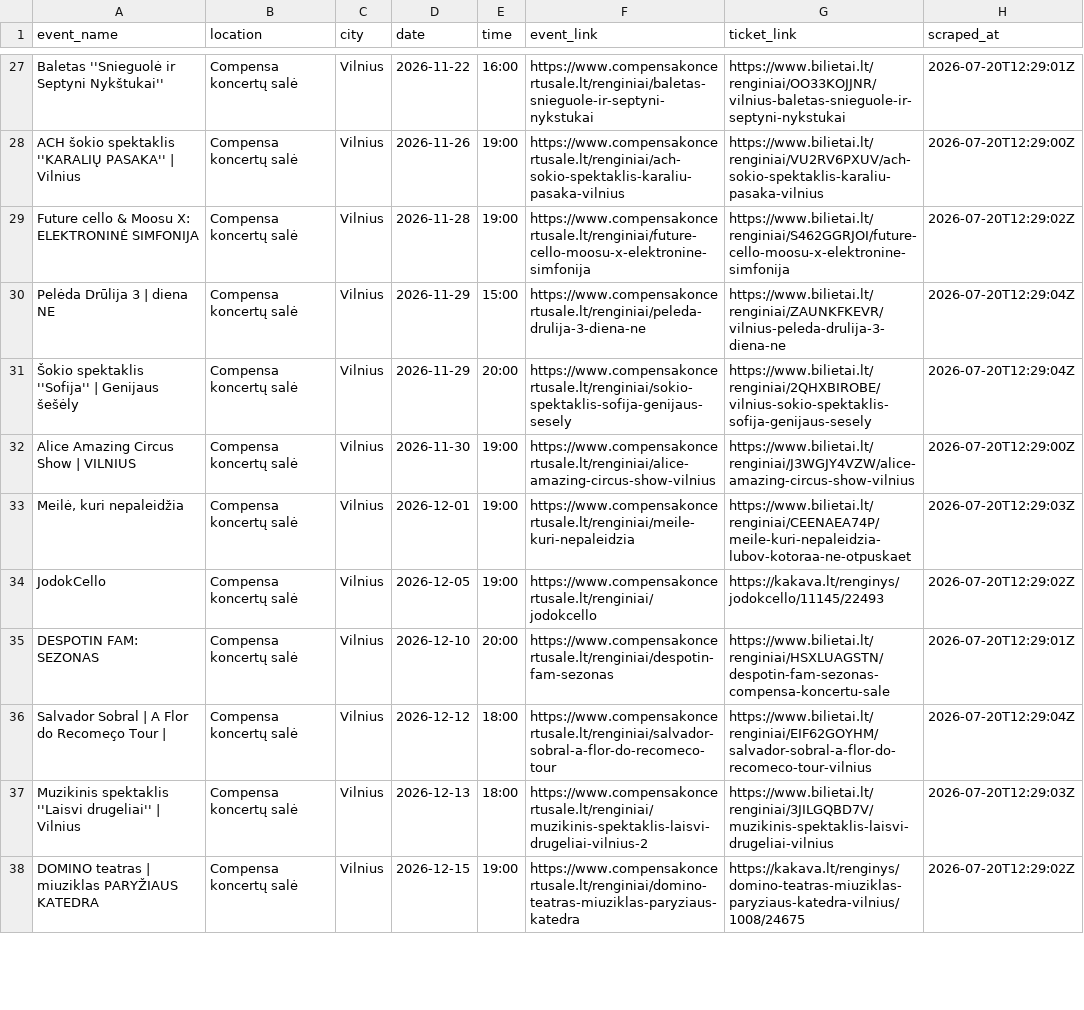
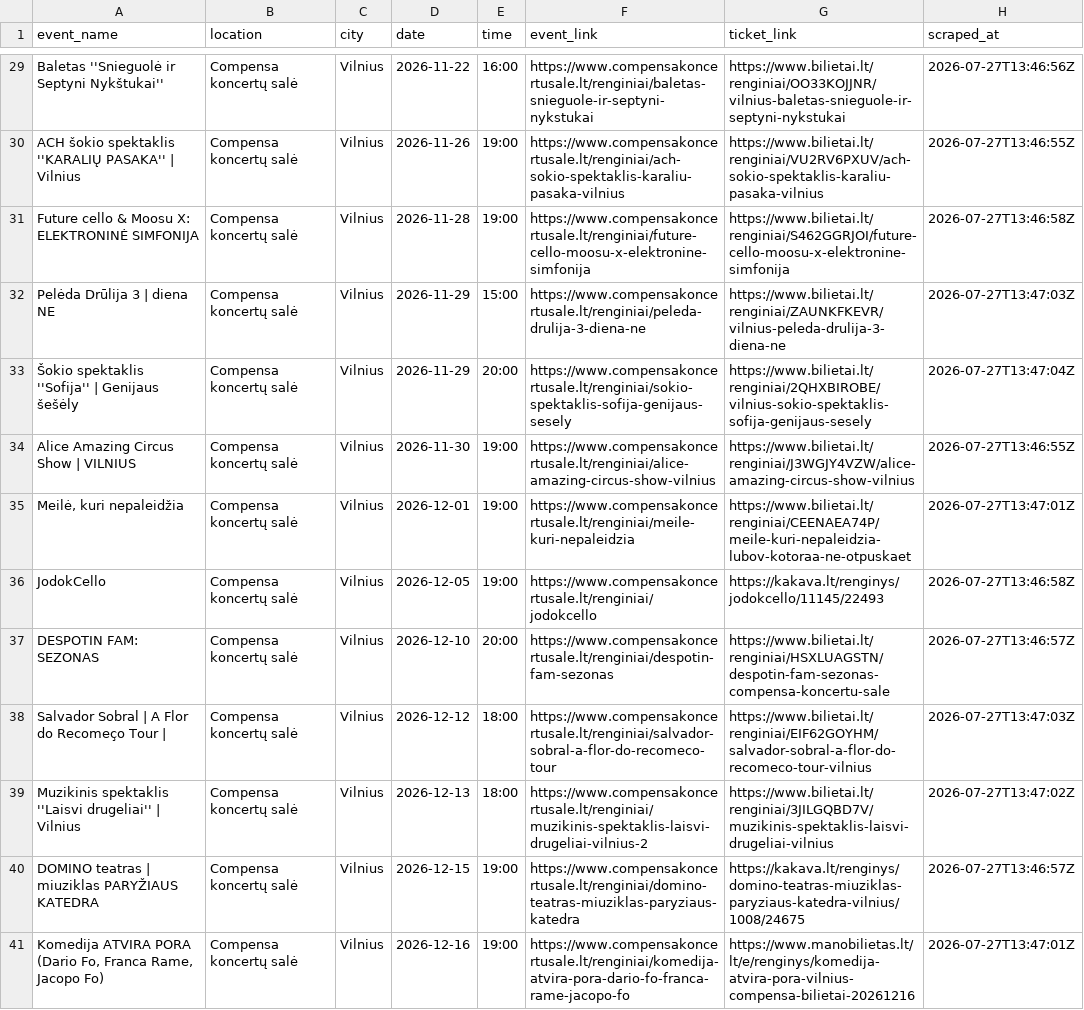
Before and after one commit to sauliusmikelionis-bolt/event_scraper, a CSV file: output/df_compensa.csv, drawn as a sheet; only a part is shown, gaps mark what is left out; addresses are those after the commit; the diff covers the shown part only; the diff names each change by its address in the sheet, - before the commit and + after, or states it on an @@ line.

```diff
--- a/output/df_compensa.csv
+++ b/output/df_compensa.csv
-H29 (scraped_at): 2026-07-20T12:29:01Z
+H29 (scraped_at): 2026-07-27T13:46:56Z
-H30 (scraped_at): 2026-07-20T12:29:00Z
+H30 (scraped_at): 2026-07-27T13:46:55Z
-H31 (scraped_at): 2026-07-20T12:29:02Z
+H31 (scraped_at): 2026-07-27T13:46:58Z
-H32 (scraped_at): 2026-07-20T12:29:04Z
+H32 (scraped_at): 2026-07-27T13:47:03Z
-H33 (scraped_at): 2026-07-20T12:29:04Z
+H33 (scraped_at): 2026-07-27T13:47:04Z
-H34 (scraped_at): 2026-07-20T12:29:00Z
+H34 (scraped_at): 2026-07-27T13:46:55Z
-H35 (scraped_at): 2026-07-20T12:29:03Z
+H35 (scraped_at): 2026-07-27T13:47:01Z
-H36 (scraped_at): 2026-07-20T12:29:02Z
+H36 (scraped_at): 2026-07-27T13:46:58Z
-H37 (scraped_at): 2026-07-20T12:29:01Z
+H37 (scraped_at): 2026-07-27T13:46:57Z
-H38 (scraped_at): 2026-07-20T12:29:04Z
+H38 (scraped_at): 2026-07-27T13:47:03Z
-H39 (scraped_at): 2026-07-20T12:29:03Z
+H39 (scraped_at): 2026-07-27T13:47:02Z
-H40 (scraped_at): 2026-07-20T12:29:02Z
+H40 (scraped_at): 2026-07-27T13:46:57Z
+row 41: Komedija ATVIRA PORA (Dario Fo, Franca Rame, Jacopo Fo) | Compensa koncertų salė | Vilnius | 2026-12-16 | 19:00 | https://www.compensakoncertusale.lt/renginiai/komedija-atvira-pora-dario-fo-franca-rame-jacopo-fo | https://www.manobilietas.lt/lt/e/renginys/komedija-atvira-pora-vilnius-compensa-bilietai-20261216 | 2026-07-27T13:47:01Z
```
Also changed, not shown: 3 added rows and 41 edited cells elsewhere in this file, output/df_bilietai_lt.csv, output/df_twinsbet.csv.
